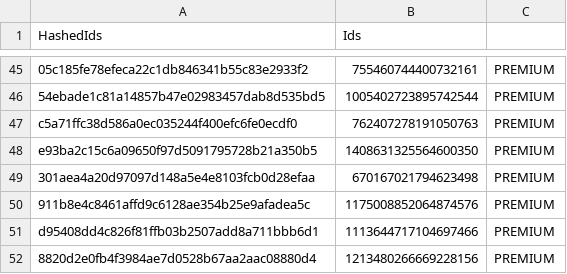
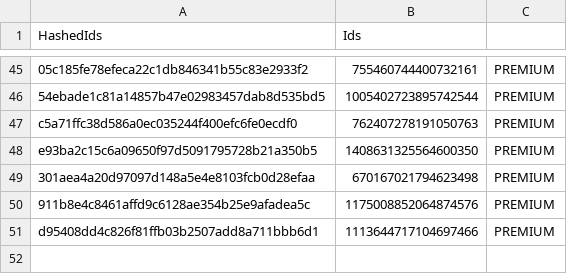
Before and after one commit to vertex-peak/API, a CSV file: API.csv, drawn as a sheet; only a part is shown, gaps mark what is left out.

Commit message:
Update Premium/Booster CSV

```diff
--- a/API.csv
+++ b/API.csv
@@ -51,2 +51 @@ e93ba2c15c6a09650f97d5091795728b21a350b5,1408631325564600350,PREMIUM
 d95408dd4c826f81ffb03b2507add8a711bbb6d1,1113644717104697466,PREMIUM
-8820d2e0fb4f3984ae7d0528b67aa2aac08880d4,1213480266669228156,PREMIUM
```
